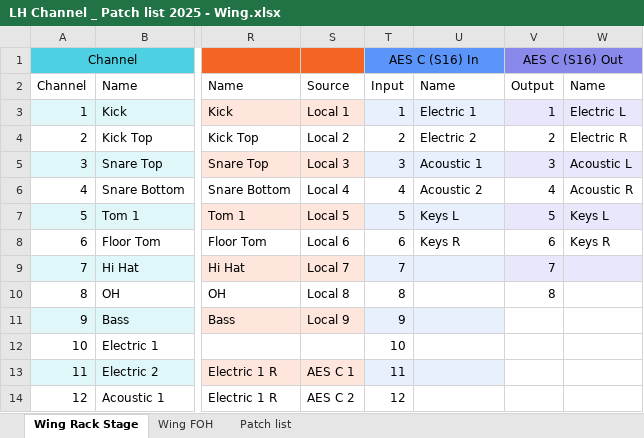
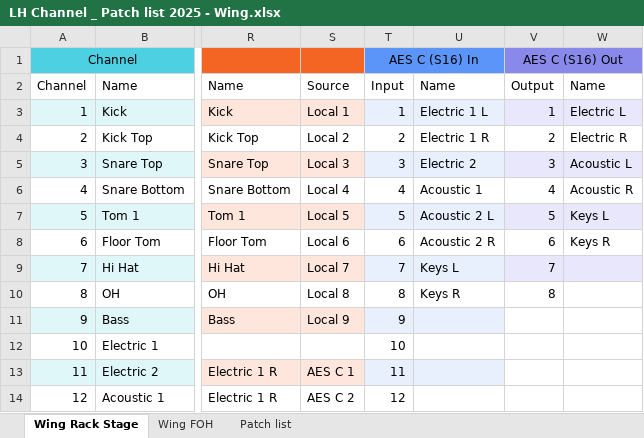
Before and after one commit to TobiaszGans/LH-Sound-Config, an Excel workbook: Documentation/LH Channel _ Patch list 2025 - Wing.xlsx, sheet Wing Rack Stage, drawn as a sheet; only a part is shown, gaps mark what is left out; values as stored, in another font and other column widths than the file's, no borders; charts and pictures not drawn; the diff names each change by its address in the sheet, - before the commit and + after, or states it on an @@ line.

```diff
--- a/Documentation/LH Channel _ Patch list 2025 - Wing.xlsx (sheet Wing Rack Stage)
+++ b/Documentation/LH Channel _ Patch list 2025 - Wing.xlsx (sheet Wing Rack Stage)
-U3: Electric 1
+U3: Electric 1 L
-U4: Electric 2
+U4: Electric 1 R
-U5: Acoustic 1
+U5: Electric 2
-U6: Acoustic 2
+U6: Acoustic 1
-U7: Keys L
+U7: Acoustic 2 L
-U8: Keys R
+U8: Acoustic 2 R
-U9: (empty)
+U9: Keys L
-U10: (empty)
+U10: Keys R
```
Also changed, not shown: sheet Patch list, 2 other files.
